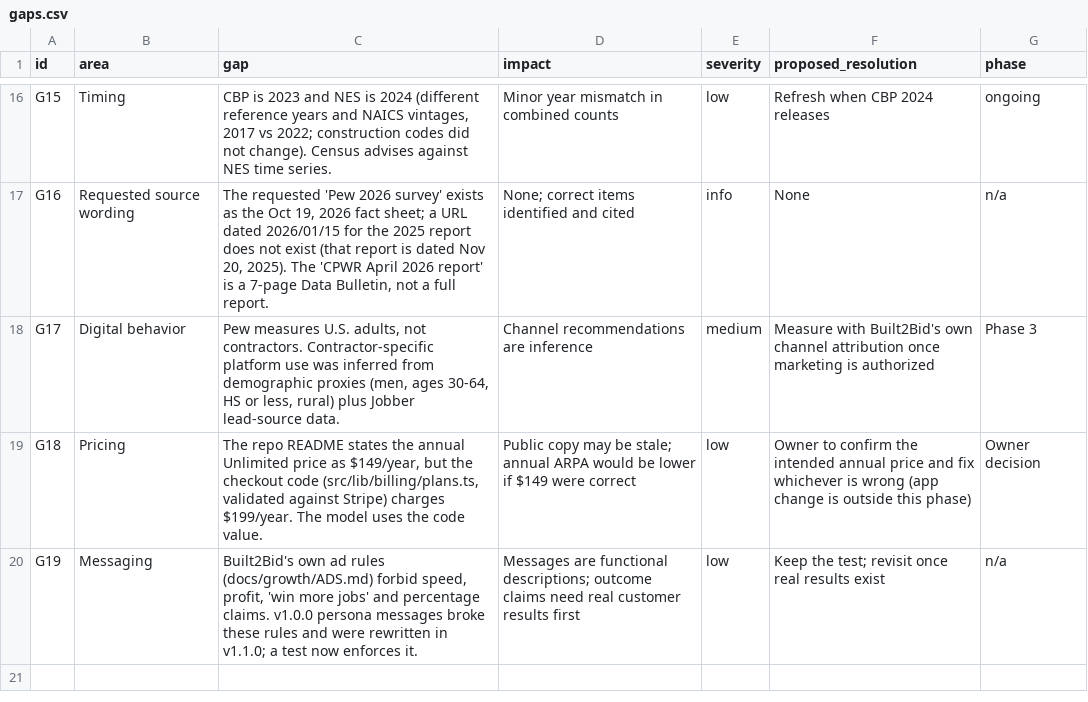
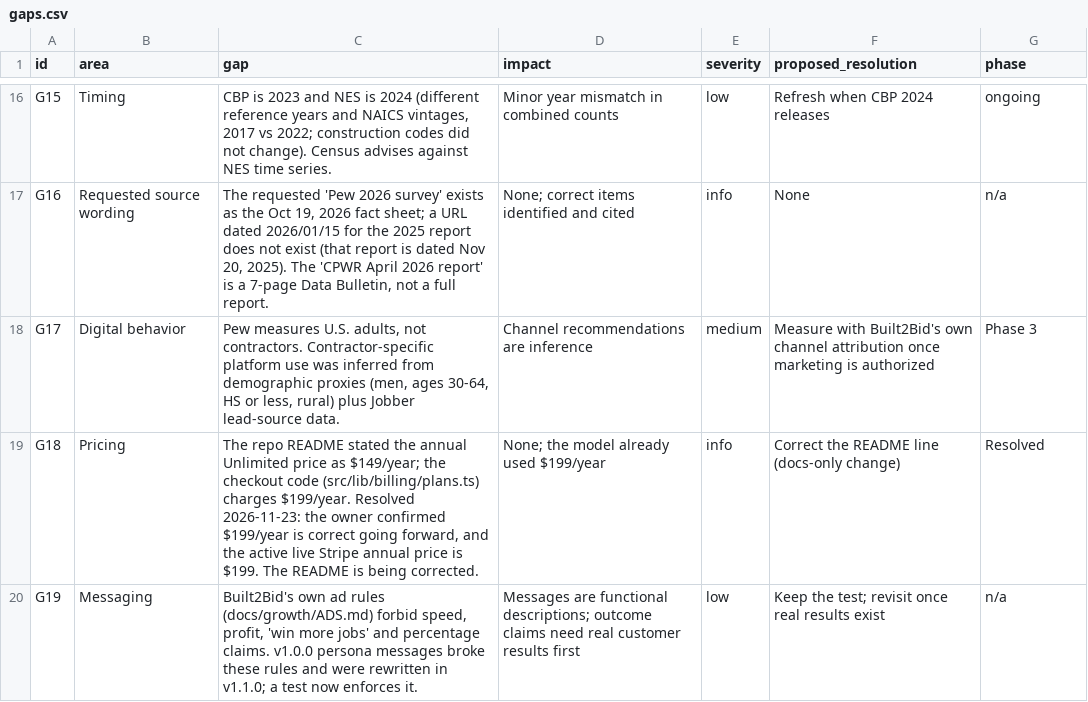
Before and after one commit to jwstein2/Bid2Build, a CSV file: docs/growth-os/phase1-market-intel/data/gaps.csv, drawn as a sheet; only a part is shown, gaps mark what is left out.

```diff
--- a/docs/growth-os/phase1-market-intel/data/gaps.csv
+++ b/docs/growth-os/phase1-market-intel/data/gaps.csv
@@ -18,3 +18,3 @@ G16,Requested source wording,"The requested 'Pew 2026 survey' exists as the Oct
 G17,Digital behavior,"Pew measures U.S. adults, not contractors. Contractor-specific platform use was inferred from demographic proxies (men, ages 30-64, HS or less, rural) plus Jobber lead-source data.",Channel recommendations are inference,medium,Measure with Built2Bid's own channel attribution once marketing is authorized,Phase 3
-G18,Pricing,"The repo README states the annual Unlimited price as $149/year, but the checkout code (src/lib/billing/plans.ts, validated against Stripe) charges $199/year. The model uses the code value.",Public copy may be stale; annual ARPA would be lower if $149 were correct,low,Owner to confirm the intended annual price and fix whichever is wrong (app change is outside this phase),Owner decision
+G18,Pricing,"The repo README stated the annual Unlimited price as $149/year; the checkout code (src/lib/billing/plans.ts) charges $199/year. Resolved 2026-11-23: the owner confirmed $199/year is correct going forward, and the active live Stripe annual price is $199. The README is being corrected.",None; the model already used $199/year,info,Correct the README line (docs-only change),Resolved
 G19,Messaging,"Built2Bid's own ad rules (docs/growth/ADS.md) forbid speed, profit, 'win more jobs' and percentage claims. v1.0.0 persona messages broke these rules and were rewritten in v1.1.0; a test now enforces it.",Messages are functional descriptions; outcome claims need real customer results first,low,Keep the test; revisit once real results exist,n/a
```
Also changed, not shown: docs/growth-os/phase1-market-intel/data/evidence.csv, 10 other files.
